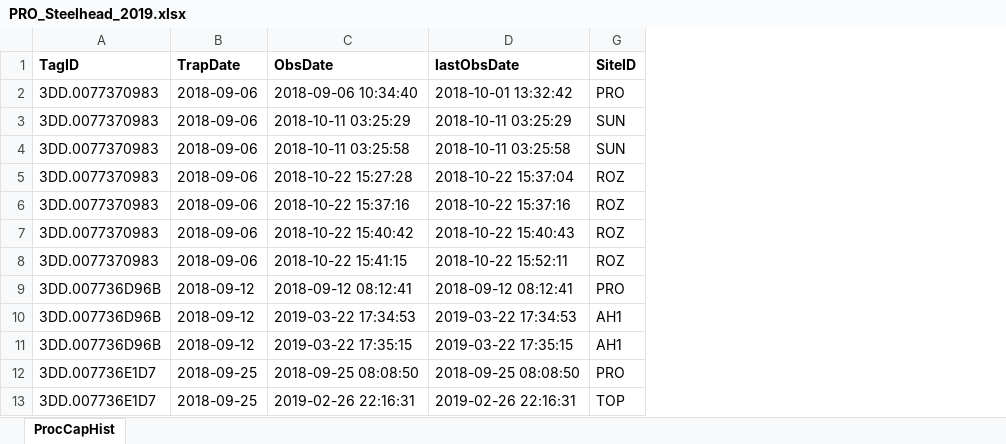
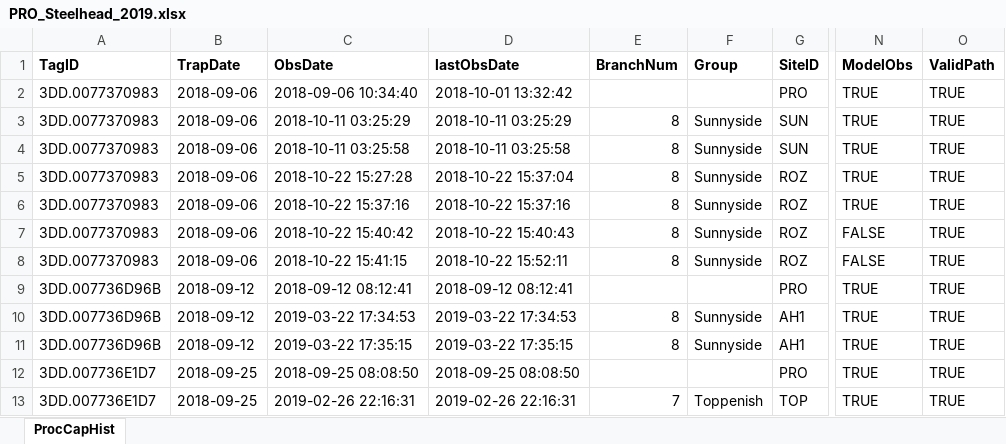
Before and after one commit to KevinSee/DabomYakimaSthd, an Excel workbook: outgoing/PITcleanr/PRO_Steelhead_2019.xlsx, sheet ProcCapHist, drawn as a sheet; only a part is shown, gaps mark what is left out; values as stored, in another font and other column widths than the file's, no borders; the diff names each change by its address in the sheet, - before the commit and + after, or states it on an @@ line.

```diff
--- a/outgoing/PITcleanr/PRO_Steelhead_2019.xlsx (sheet ProcCapHist)
+++ b/outgoing/PITcleanr/PRO_Steelhead_2019.xlsx (sheet ProcCapHist)
@@ column E (BranchNum) unhidden, rows 3-13: 8 | 8 | 8 | 8 | 8 | 8 |  | 8 | 8 |  | 7 @@
@@ column F (Group) unhidden, rows 3-13: Sunnyside | Sunnyside | Sunnyside | Sunnyside | Sunnyside | Sunnyside |  | Sunnyside | Sunnyside |  | Toppenish @@
@@ column N (ModelObs) unhidden, rows 2-13: TRUE | TRUE | TRUE | TRUE | TRUE | FALSE | FALSE | TRUE | TRUE | TRUE | TRUE | TRUE @@
@@ column O (ValidPath) unhidden, rows 2-13: all TRUE @@
```
Also changed, not shown: 7 other files.
